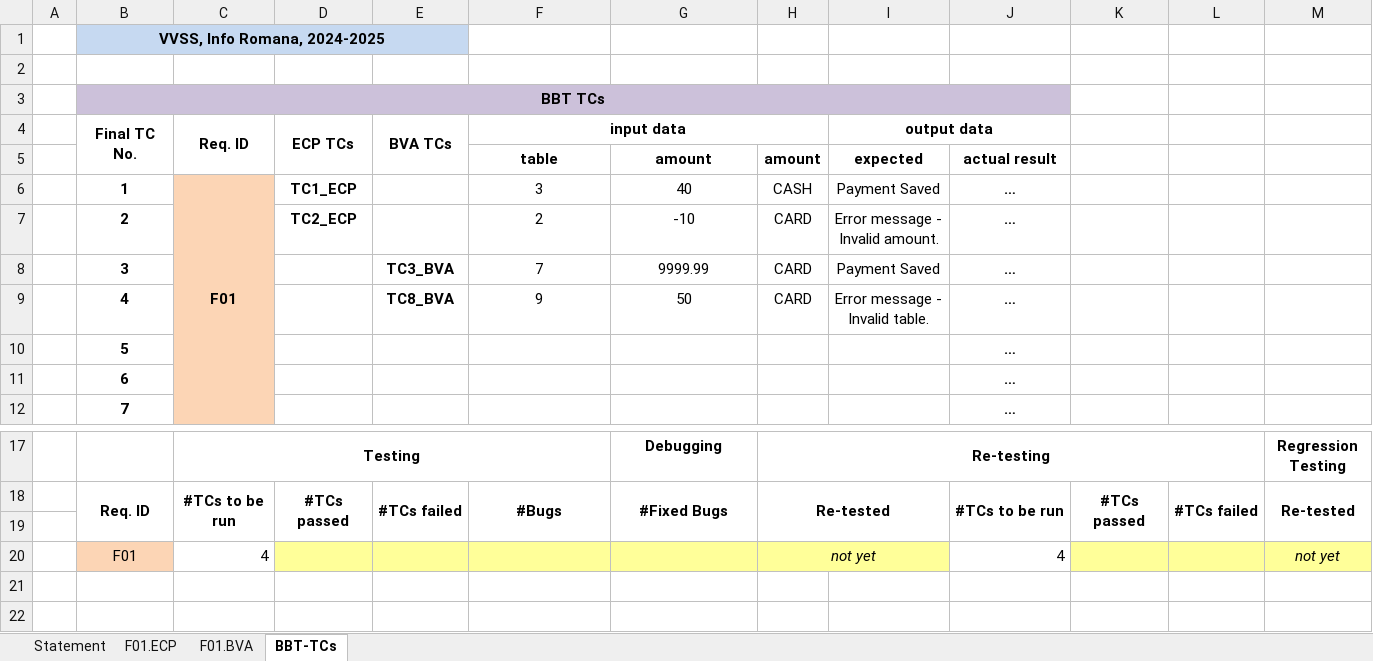
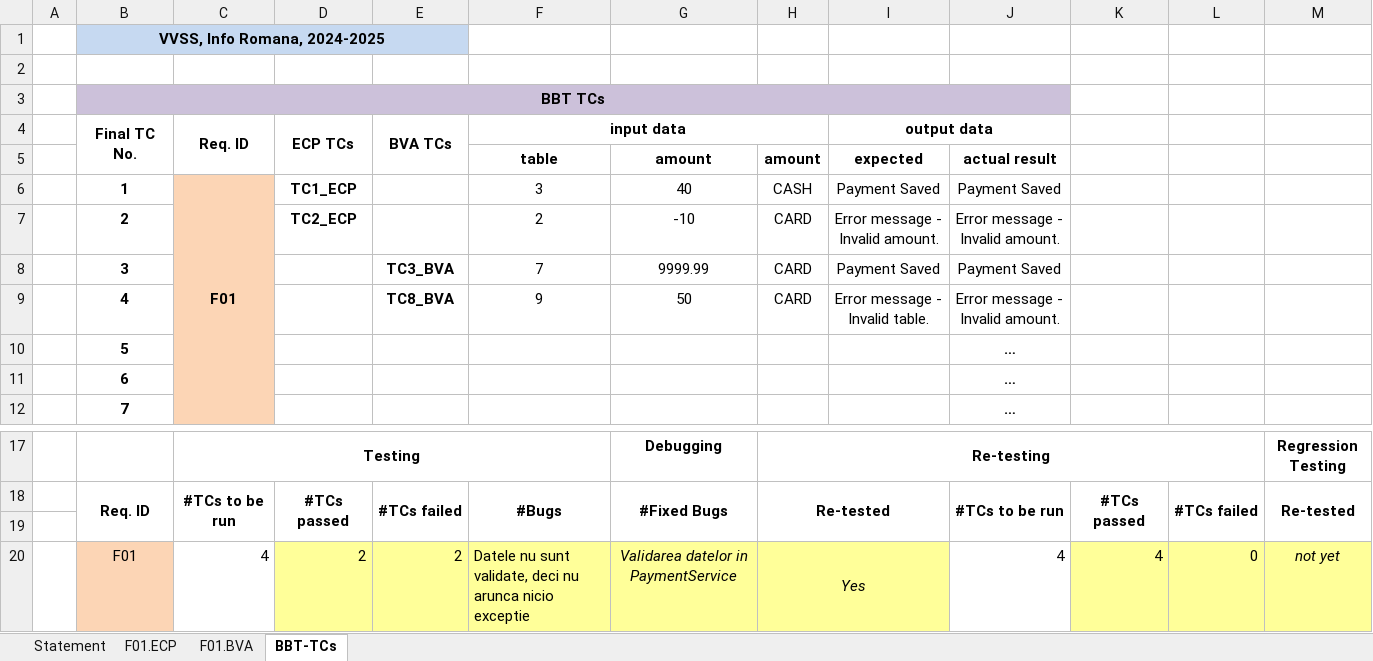
Before and after one commit to Aschii6/PizzaShop, an Excel workbook: Docs/Lab02/Lab02_BBT_TCs_Form.xlsx, sheet BBT-TCs, drawn as a sheet; only a part is shown, gaps mark what is left out; values as stored, in another font and other column widths than the file's, no borders; the diff names each change by its address in the sheet, - before the commit and + after, or states it on an @@ line.

Commit message:
Add files via upload

```diff
--- a/Docs/Lab02/Lab02_BBT_TCs_Form.xlsx (sheet BBT-TCs)
+++ b/Docs/Lab02/Lab02_BBT_TCs_Form.xlsx (sheet BBT-TCs)
-J6: …
+J6: Payment Saved
-J6:J9 bold: on
+J6:J9 bold: off
-J7: …
+J7: Error message - Invalid amount.
-J8: …
+J8: Payment Saved
-J9: …
+J9: Error message - Invalid amount.
-D20 (ECP TCs): (empty)
+D20 (ECP TCs): 2
-E20 (BVA TCs): (empty)
+E20 (BVA TCs): 2
-F20 (input data): (empty)
+F20 (input data): Datele nu sunt validate, deci nu arunca nicio exceptie
-G20: (empty)
+G20: Validarea datelor in PaymentService
-H20: not yet
+H20: Yes
-K20: (empty)
+K20: 4
-L20: (empty)
+L20: 0
```
